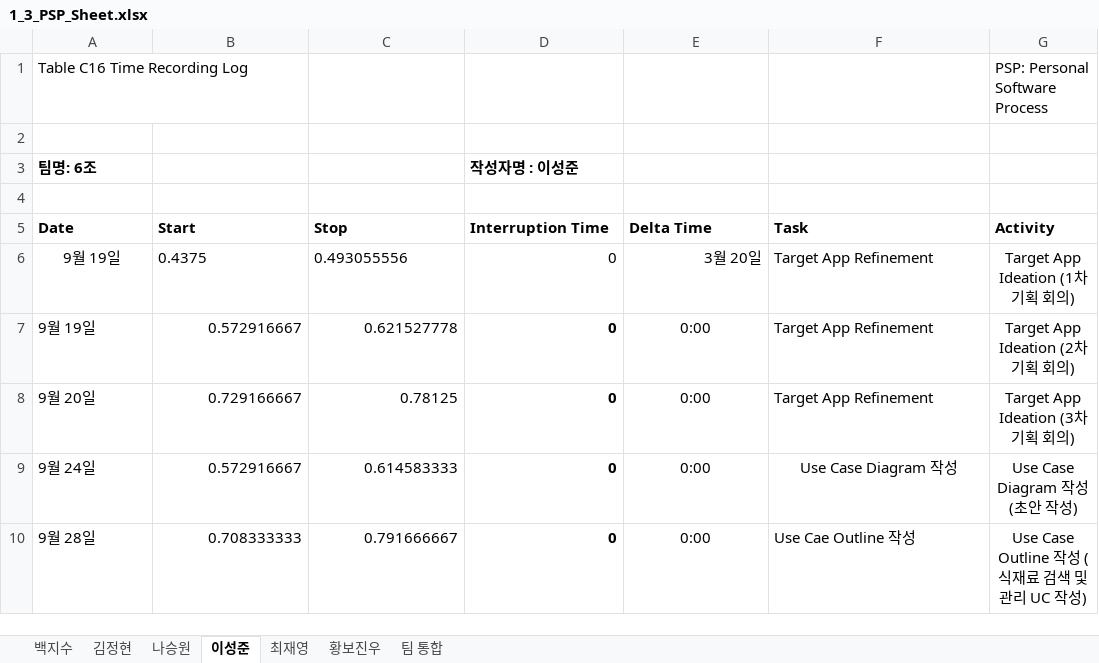
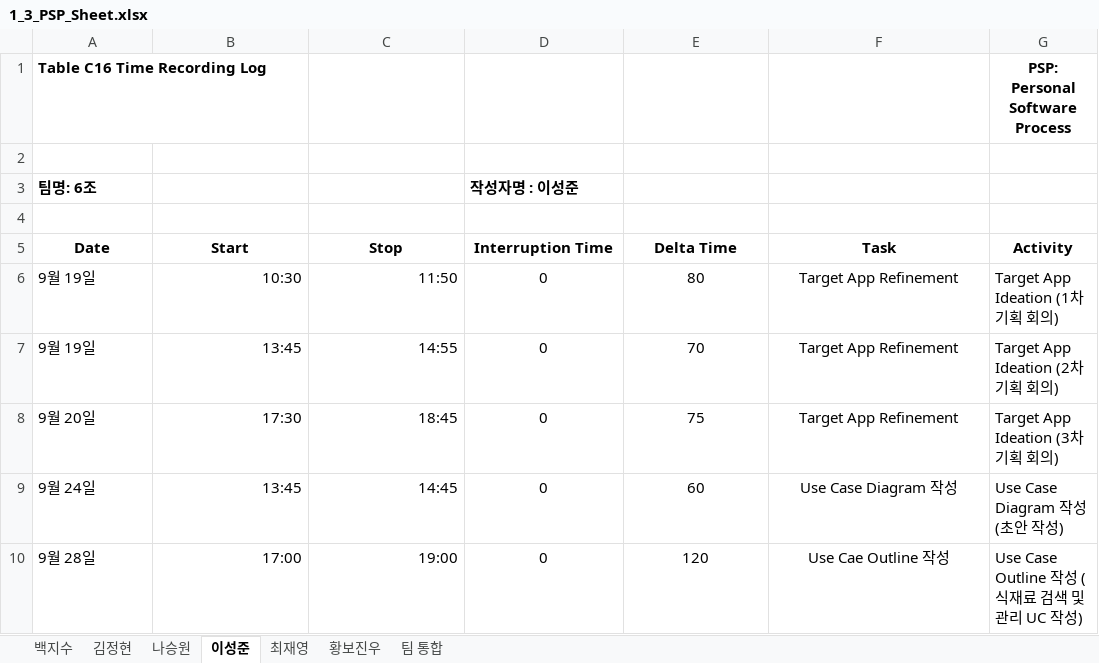
Before and after one commit to paekjisoo/babalzza, an Excel workbook: Project Planning/1_3_PSP_Sheet.xlsx, sheet 이성준, drawn as a sheet; values as stored, in another font and other column widths than the file's, no borders; the diff names each change by its address in the sheet, - before the commit and + after, or states it on an @@ line.

```diff
--- a/Project Planning/1_3_PSP_Sheet.xlsx (sheet 이성준)
+++ b/Project Planning/1_3_PSP_Sheet.xlsx (sheet 이성준)
-A1 bold: off
+A1 bold: on
@@ G1 alignment: left → center, bold: off → on @@
-A5:G5 alignment: left
+A5:G5 alignment: center
-A6 alignment: center
+A6 alignment: left
-B6 (Start): 0.4375
+B6 (Start): 10:30
-B6:C6 alignment: left
+B6:C6 alignment: right
-C6 (Stop): 0.493055556
+C6 (Stop): 11:50
-D6:E6 alignment: right
+D6:E6 alignment: center
-E6 (Delta Time): 3월 20일
+E6 (Delta Time): 80
-F6:F8 alignment: left
+F6:F8 alignment: center
-G6:G10 alignment: center
+G6:G10 alignment: left
-B7 (Start): 0.572916667
+B7 (Start): 13:45
-C7 (Stop): 0.621527778
+C7 (Stop): 14:55
@@ D7:D10 alignment: right → center, bold: on → off @@
-E7 (Delta Time): 0:00
+E7 (Delta Time): 70
-B8 (Start): 0.729166667
+B8 (Start): 17:30
-C8 (Stop): 0.78125
+C8 (Stop): 18:45
-E8 (Delta Time): 0:00
+E8 (Delta Time): 75
-B9 (Start): 0.572916667
+B9 (Start): 13:45
-C9 (Stop): 0.614583333
+C9 (Stop): 14:45
-E9 (Delta Time): 0:00
+E9 (Delta Time): 60
-B10 (Start): 0.708333333
+B10 (Start): 17:00
-C10 (Stop): 0.791666667
+C10 (Stop): 19:00
-E10 (Delta Time): 0:00
+E10 (Delta Time): 120
-F10 alignment: left
+F10 alignment: center
```
Also changed, not shown: sheet 나승원, sheet 백지수, sheet 황보진우, sheet 김정현, sheet 최재영, sheet 팀 통합, Project Planning/1_2_Project Management Plan_6조.xlsx, 1 other file.
